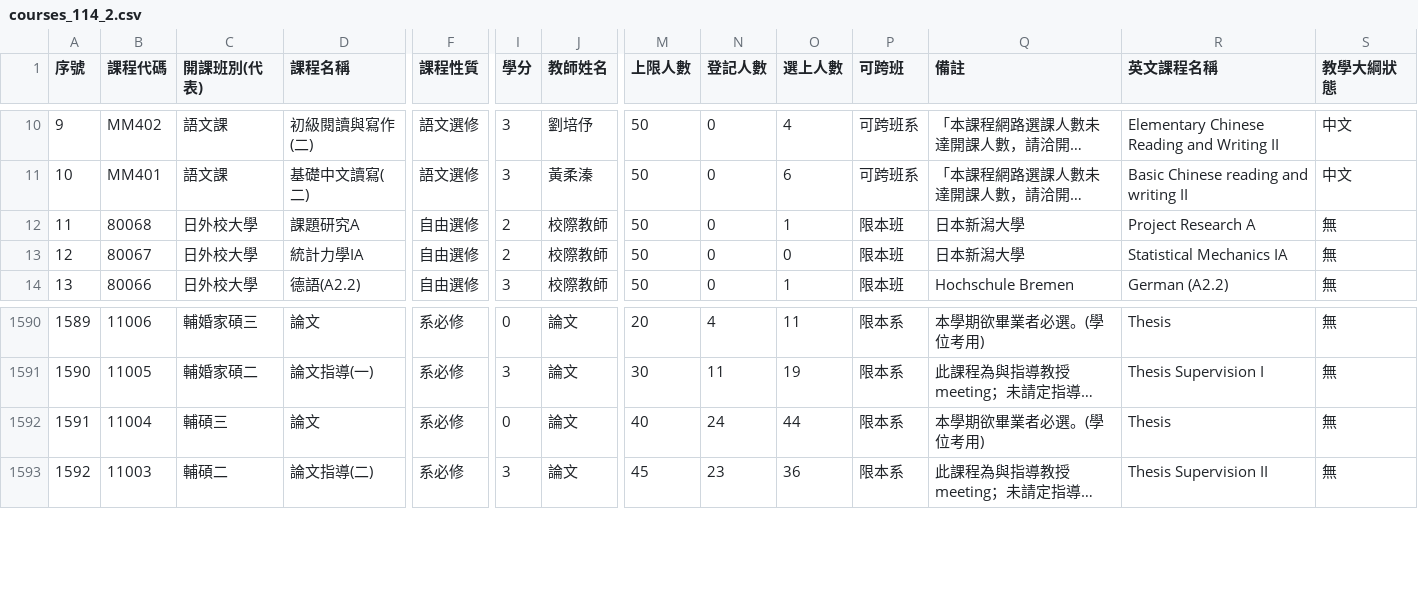
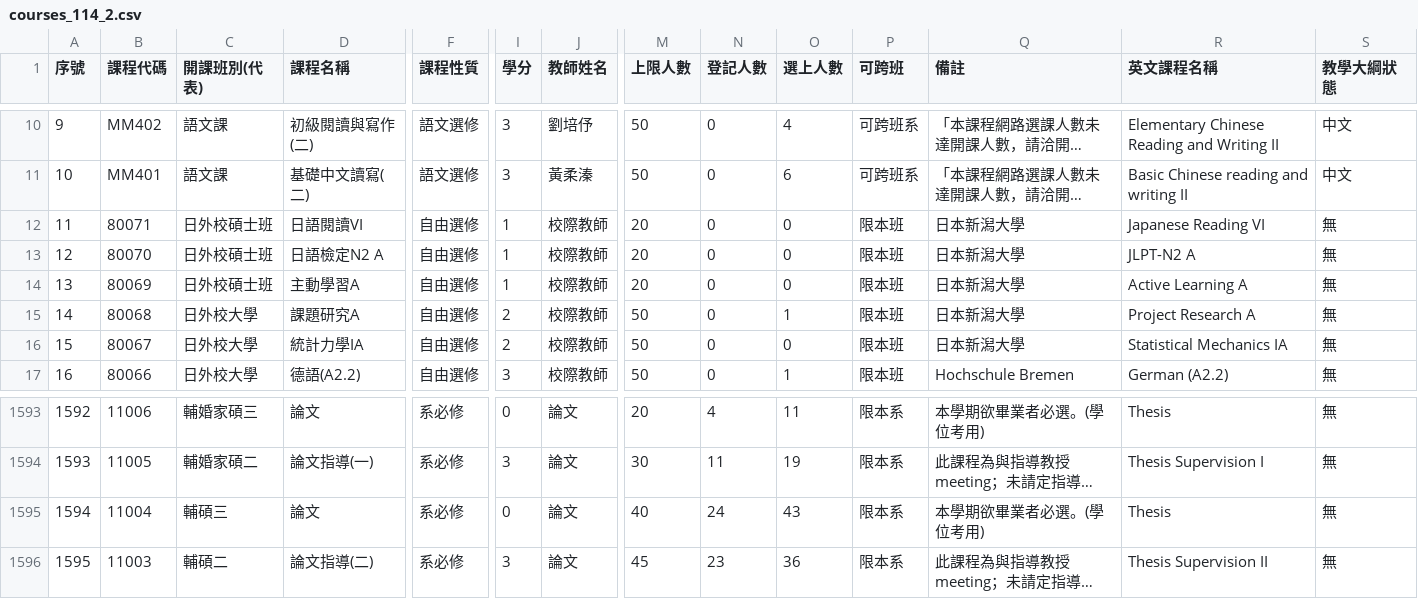
Before and after one commit to p66rkxwf/Course-Compass, a CSV file: data/raw/courses_114_2.csv, drawn as a sheet; only a part is shown, gaps mark what is left out; long unchanged cells end in …; addresses are those after the commit; rows hold the shown columns only; the diff names each change by its address in the sheet, - before the commit and + after, or states it on an @@ line.

```diff
--- a/data/raw/courses_114_2.csv
+++ b/data/raw/courses_114_2.csv
+row 12: 11 | 80071 | 日外校碩士班 | 日語閱讀VI | 自由選修 | 1 | 校際教師 | 20 | 0 | 0 | 限本班 | 日本新潟大學 | Japanese Reading VI | 無
+row 13: 12 | 80070 | 日外校碩士班 | 日語檢定N2 A | 自由選修 | 1 | 校際教師 | 20 | 0 | 0 | 限本班 | 日本新潟大學 | JLPT-N2 A | 無
+row 14: 13 | 80069 | 日外校碩士班 | 主動學習A | 自由選修 | 1 | 校際教師 | 20 | 0 | 0 | 限本班 | 日本新潟大學 | Active Learning A | 無
@@ column A (序號) renumbered from row 15 down @@
-O1595 (選上人數): 44
+O1595 (選上人數): 43
```
Also changed, not shown: data/raw/courses_115_1.csv, 1 other file.
